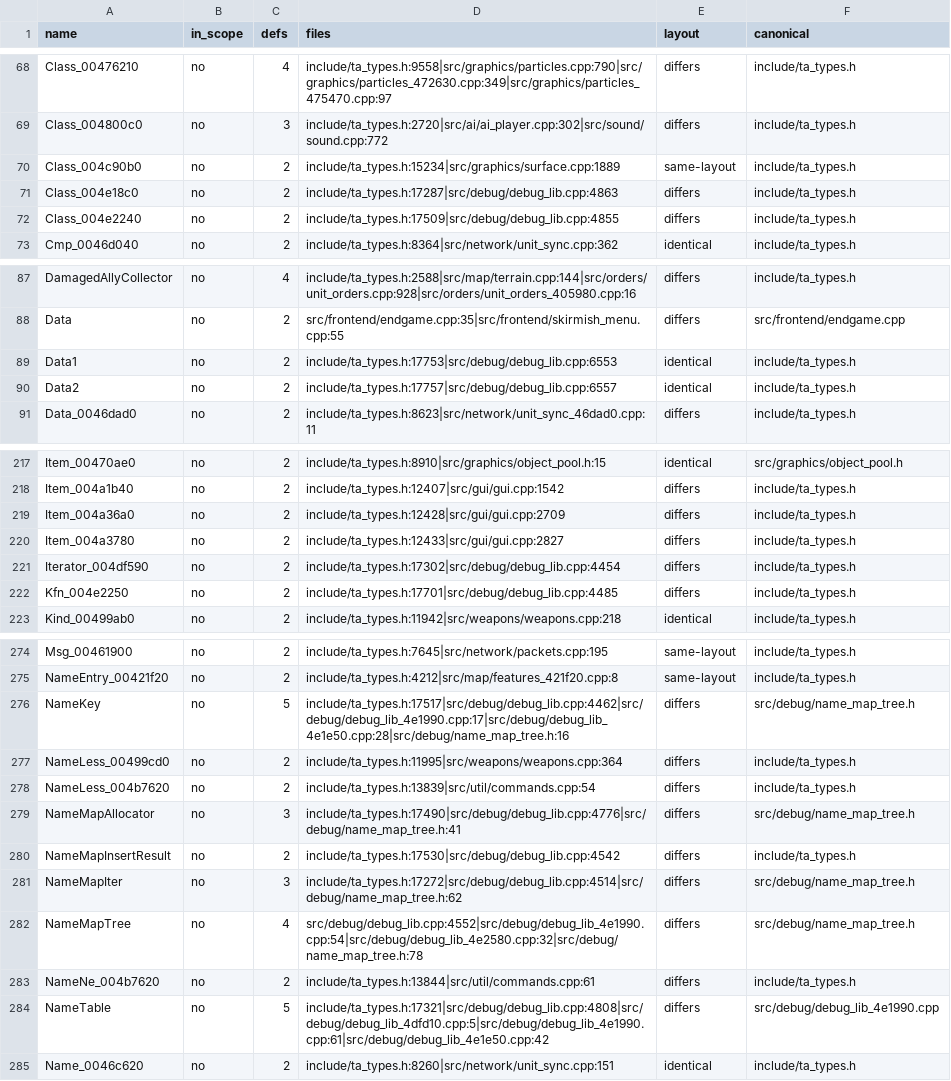
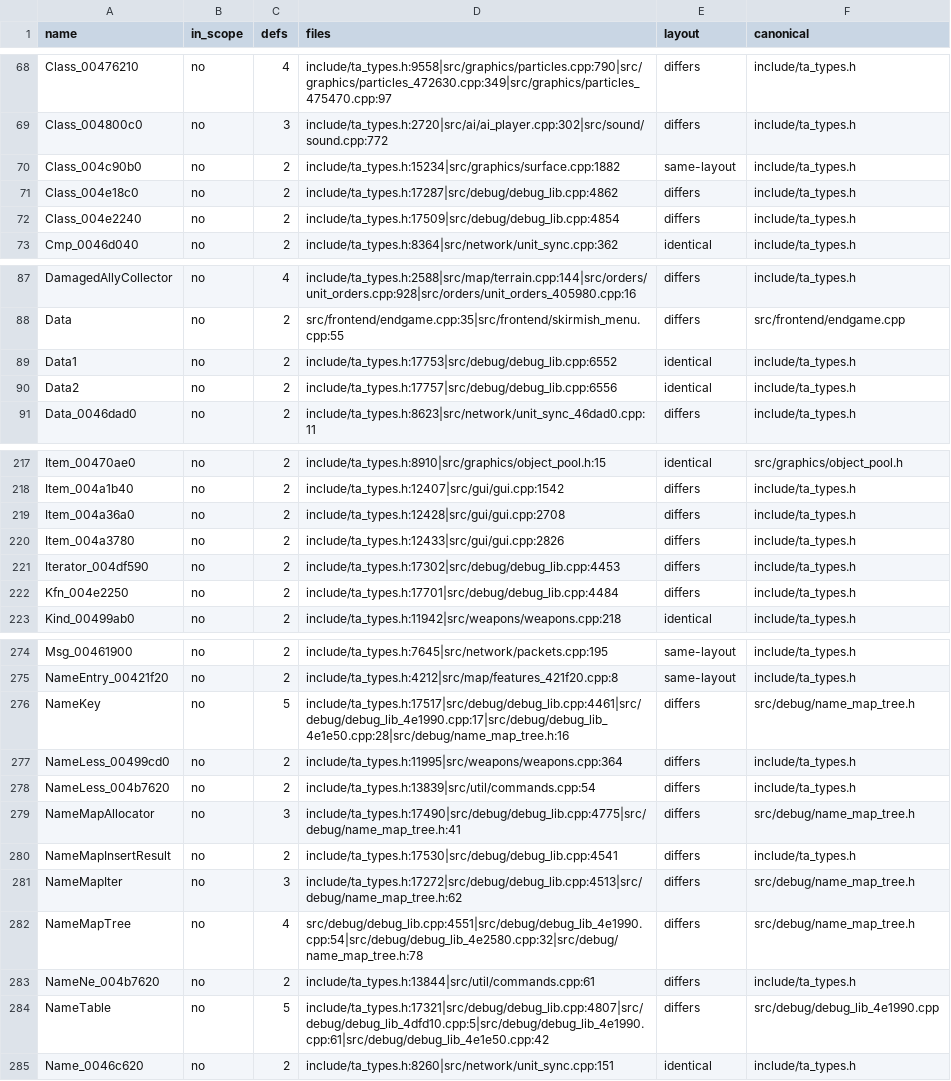
Before and after one commit to Thaldren-Archive-Forks/byte-tactics-moddable, a CSV file: data/type_dupes.csv, drawn as a sheet; only a part is shown, gaps mark what is left out; the diff covers the shown part only.

```diff
--- a/data/type_dupes.csv
+++ b/data/type_dupes.csv
@@ -69,5 +69,5 @@ Class_00476210,no,4,include/ta_types.h:9558|src/graphics/particles.cpp:790|src/g
 Class_004800c0,no,3,include/ta_types.h:2720|src/ai/ai_player.cpp:302|src/sound/sound.cpp:772,differs,include/ta_types.h
-Class_004c90b0,no,2,include/ta_types.h:15234|src/graphics/surface.cpp:1889,same-layout,include/ta_types.h
-Class_004e18c0,no,2,include/ta_types.h:17287|src/debug/debug_lib.cpp:4863,differs,include/ta_types.h
-Class_004e2240,no,2,include/ta_types.h:17509|src/debug/debug_lib.cpp:4855,differs,include/ta_types.h
+Class_004c90b0,no,2,include/ta_types.h:15234|src/graphics/surface.cpp:1882,same-layout,include/ta_types.h
+Class_004e18c0,no,2,include/ta_types.h:17287|src/debug/debug_lib.cpp:4862,differs,include/ta_types.h
+Class_004e2240,no,2,include/ta_types.h:17509|src/debug/debug_lib.cpp:4854,differs,include/ta_types.h
 Cmp_0046d040,no,2,include/ta_types.h:8364|src/network/unit_sync.cpp:362,identical,include/ta_types.h
@@ -88,4 +88,4 @@ DamagedAllyCollector,no,4,include/ta_types.h:2588|src/map/terrain.cpp:144|src/or
 Data,no,2,src/frontend/endgame.cpp:35|src/frontend/skirmish_menu.cpp:55,differs,src/frontend/endgame.cpp
-Data1,no,2,include/ta_types.h:17753|src/debug/debug_lib.cpp:6553,identical,include/ta_types.h
-Data2,no,2,include/ta_types.h:17757|src/debug/debug_lib.cpp:6557,identical,include/ta_types.h
+Data1,no,2,include/ta_types.h:17753|src/debug/debug_lib.cpp:6552,identical,include/ta_types.h
+Data2,no,2,include/ta_types.h:17757|src/debug/debug_lib.cpp:6556,identical,include/ta_types.h
 Data_0046dad0,no,2,include/ta_types.h:8623|src/network/unit_sync_46dad0.cpp:11,differs,include/ta_types.h
@@ -218,6 +218,6 @@ Item_00470ae0,no,2,include/ta_types.h:8910|src/graphics/object_pool.h:15,identic
 Item_004a1b40,no,2,include/ta_types.h:12407|src/gui/gui.cpp:1542,differs,include/ta_types.h
-Item_004a36a0,no,2,include/ta_types.h:12428|src/gui/gui.cpp:2709,differs,include/ta_types.h
-Item_004a3780,no,2,include/ta_types.h:12433|src/gui/gui.cpp:2827,differs,include/ta_types.h
-Iterator_004df590,no,2,include/ta_types.h:17302|src/debug/debug_lib.cpp:4454,differs,include/ta_types.h
-Kfn_004e2250,no,2,include/ta_types.h:17701|src/debug/debug_lib.cpp:4485,differs,include/ta_types.h
+Item_004a36a0,no,2,include/ta_types.h:12428|src/gui/gui.cpp:2708,differs,include/ta_types.h
+Item_004a3780,no,2,include/ta_types.h:12433|src/gui/gui.cpp:2826,differs,include/ta_types.h
+Iterator_004df590,no,2,include/ta_types.h:17302|src/debug/debug_lib.cpp:4453,differs,include/ta_types.h
+Kfn_004e2250,no,2,include/ta_types.h:17701|src/debug/debug_lib.cpp:4484,differs,include/ta_types.h
 Kind_00499ab0,no,2,include/ta_types.h:11942|src/weapons/weapons.cpp:218,identical,include/ta_types.h
@@ -275,11 +275,11 @@ Msg_00461900,no,2,include/ta_types.h:7645|src/network/packets.cpp:195,same-layou
 NameEntry_00421f20,no,2,include/ta_types.h:4212|src/map/features_421f20.cpp:8,same-layout,include/ta_types.h
-NameKey,no,5,include/ta_types.h:17517|src/debug/debug_lib.cpp:4462|src/debug/debug_lib_4e1990.cpp:17|src/debug/debug_lib_4e1e50.cpp:28|src/debug/name_map_tree.h:16,differs,src/debug/name_map_tree.h
+NameKey,no,5,include/ta_types.h:17517|src/debug/debug_lib.cpp:4461|src/debug/debug_lib_4e1990.cpp:17|src/debug/debug_lib_4e1e50.cpp:28|src/debug/name_map_tree.h:16,differs,src/debug/name_map_tree.h
 NameLess_00499cd0,no,2,include/ta_types.h:11995|src/weapons/weapons.cpp:364,differs,include/ta_types.h
 NameLess_004b7620,no,2,include/ta_types.h:13839|src/util/commands.cpp:54,differs,include/ta_types.h
-NameMapAllocator,no,3,include/ta_types.h:17490|src/debug/debug_lib.cpp:4776|src/debug/name_map_tree.h:41,differs,src/debug/name_map_tree.h
-NameMapInsertResult,no,2,include/ta_types.h:17530|src/debug/debug_lib.cpp:4542,differs,include/ta_types.h
-NameMapIter,no,3,include/ta_types.h:17272|src/debug/debug_lib.cpp:4514|src/debug/name_map_tree.h:62,differs,src/debug/name_map_tree.h
-NameMapTree,no,4,src/debug/debug_lib.cpp:4552|src/debug/debug_lib_4e1990.cpp:54|src/debug/debug_lib_4e2580.cpp:32|src/debug/name_map_tree.h:78,differs,src/debug/name_map_tree.h
+NameMapAllocator,no,3,include/ta_types.h:17490|src/debug/debug_lib.cpp:4775|src/debug/name_map_tree.h:41,differs,src/debug/name_map_tree.h
+NameMapInsertResult,no,2,include/ta_types.h:17530|src/debug/debug_lib.cpp:4541,differs,include/ta_types.h
+NameMapIter,no,3,include/ta_types.h:17272|src/debug/debug_lib.cpp:4513|src/debug/name_map_tree.h:62,differs,src/debug/name_map_tree.h
+NameMapTree,no,4,src/debug/debug_lib.cpp:4551|src/debug/debug_lib_4e1990.cpp:54|src/debug/debug_lib_4e2580.cpp:32|src/debug/name_map_tree.h:78,differs,src/debug/name_map_tree.h
 NameNe_004b7620,no,2,include/ta_types.h:13844|src/util/commands.cpp:61,differs,include/ta_types.h
-NameTable,no,5,include/ta_types.h:17321|src/debug/debug_lib.cpp:4808|src/debug/debug_lib_4dfd10.cpp:5|src/debug/debug_lib_4e1990.cpp:61|src/debug/debug_lib_4e1e50.cpp:42,differs,src/debug/debug_lib_4e1990.cpp
+NameTable,no,5,include/ta_types.h:17321|src/debug/debug_lib.cpp:4807|src/debug/debug_lib_4dfd10.cpp:5|src/debug/debug_lib_4e1990.cpp:61|src/debug/debug_lib_4e1e50.cpp:42,differs,src/debug/debug_lib_4e1990.cpp
 Name_0046c620,no,2,include/ta_types.h:8260|src/network/unit_sync.cpp:151,identical,include/ta_types.h
```
Also changed, not shown: 33 edited cells elsewhere in this file, data/hazards.csv.
